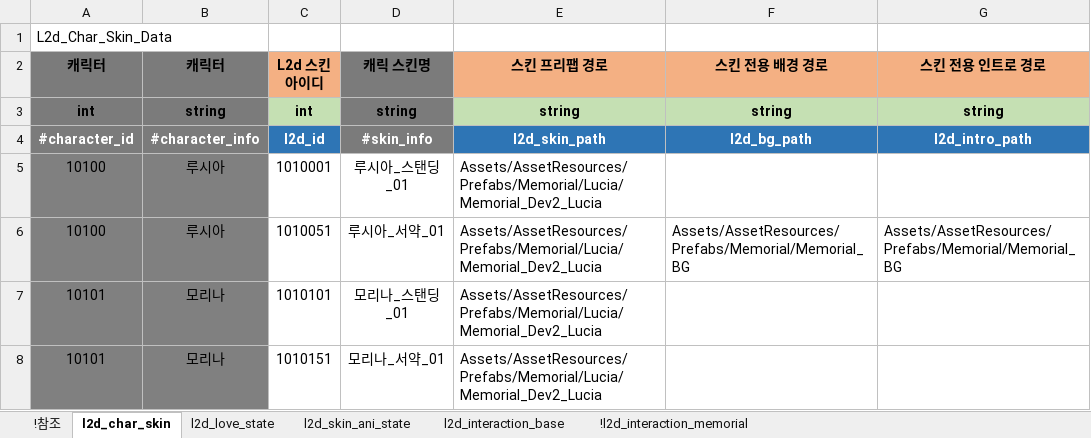
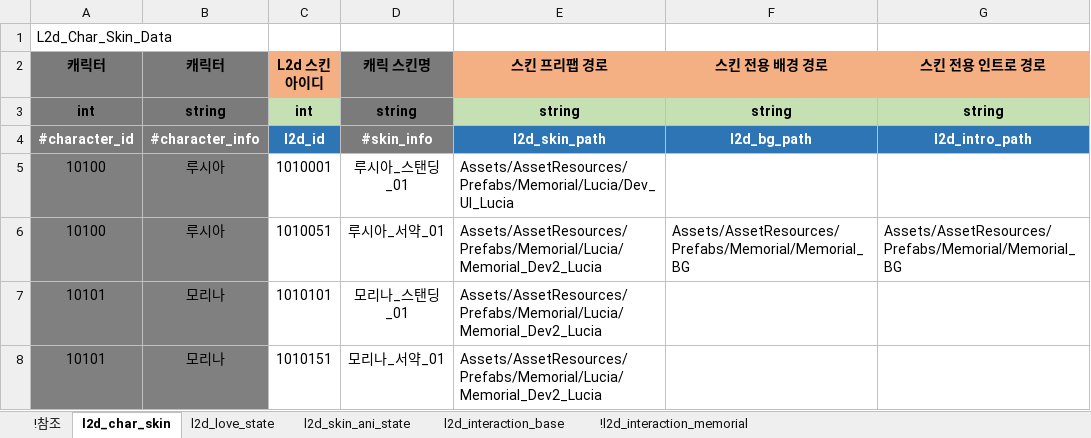
Before and after one commit to shanash/ZeroOne, an Excel workbook: Android/ExcelData/L2DTouchReaction.xlsx, sheet l2d_char_skin, drawn as a sheet; values as stored, in another font and other column widths than the file's, no borders; the diff names each change by its address in the sheet, - before the commit and + after, or states it on an @@ line.

```diff
--- a/Android/ExcelData/L2DTouchReaction.xlsx (sheet l2d_char_skin)
+++ b/Android/ExcelData/L2DTouchReaction.xlsx (sheet l2d_char_skin)
-E5 (스킨 프리팹 경로): Assets/AssetResources/Prefabs/Memorial/Lucia/Memorial_Dev2_Lucia
+E5 (스킨 프리팹 경로): Assets/AssetResources/Prefabs/Memorial/Lucia/Dev_UI_Lucia
```
Also changed, not shown: sheet l2d_interaction_base, Android/ExcelData/MemorialTable.xlsx, 17 other files.
